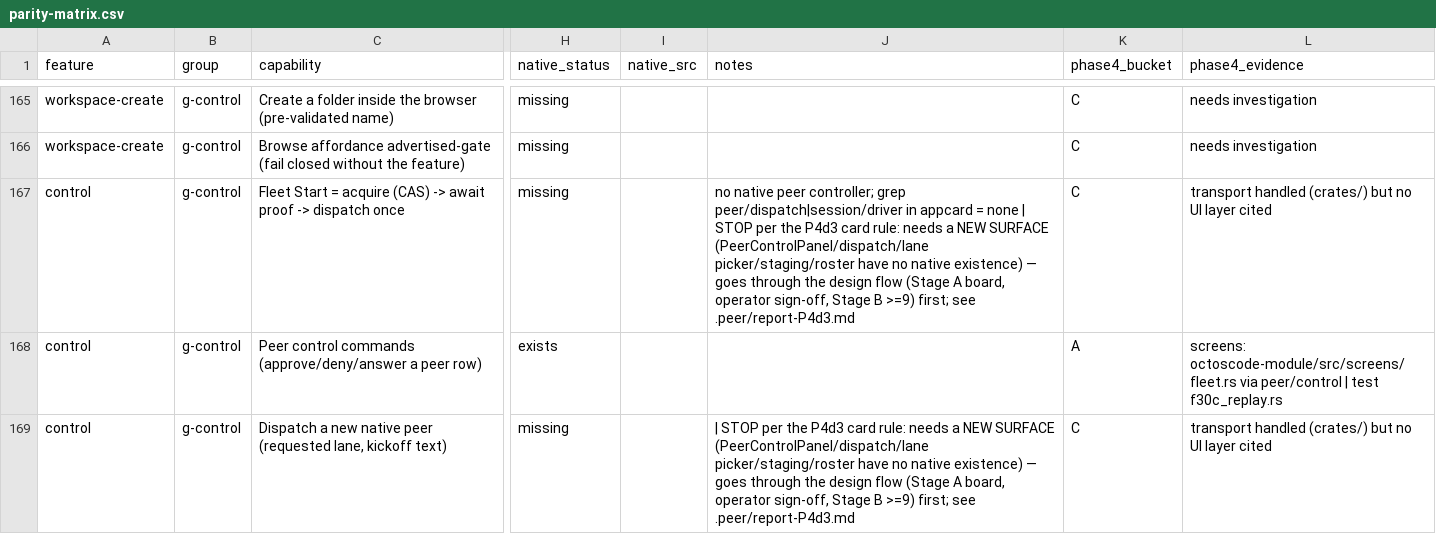
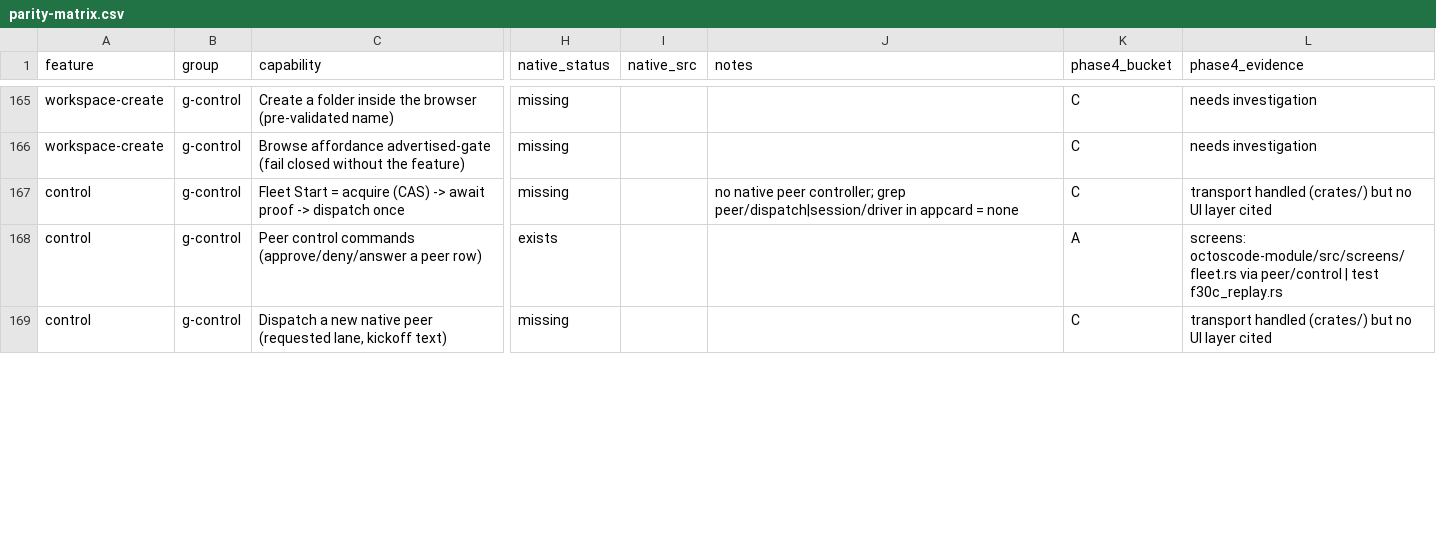
Before and after one commit to octos-org/octoscode-app, a CSV file: docs/parity-matrix.csv, drawn as a sheet; only a part is shown, gaps mark what is left out; the diff covers the shown part only; the diff names each change by its address in the sheet, - before the commit and + after, or states it on an @@ line.

```diff
--- a/docs/parity-matrix.csv
+++ b/docs/parity-matrix.csv
-J167 (notes): …= none | STOP per the P4d3 card rule: needs a NEW SURFACE (PeerControlPanel/dispatch/lane picker/staging/roster have no native existence) — goes through the design flow (Stage A board, operator sign-off, Stage B >=9) first; see .peer/report-P4d3.md
+J167 (notes): …= none
-J169 (notes): | STOP per the P4d3 card rule: needs a NEW SURFACE (PeerControlPanel/dispatch/lane picker/staging/roster have no native existence) — goes through the design flow (Stage A board, operator sign-off, Stage B >=9) first; see .peer/report-P4d3.md
+J169 (notes): (empty)
```
Also changed, not shown: 12 edited cells elsewhere in this file, 2 other files.
